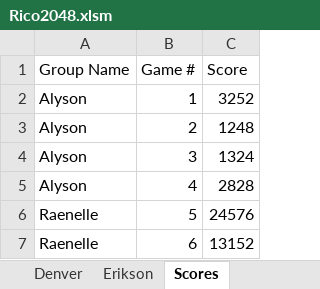
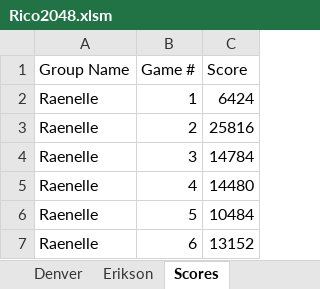
Before and after one commit to Hikari9/Rico2048, an Excel workbook: Rico2048.xlsm, sheet Scores, drawn as a sheet; values as stored, in another font and other column widths than the file's, no borders; the diff names each change by its address in the sheet, - before the commit and + after, or states it on an @@ line.

Commit message:
Fixed more and more bugs.

```diff
--- a/Rico2048.xlsm (sheet Scores)
+++ b/Rico2048.xlsm (sheet Scores)
-A2:A5 (Group Name): Alyson
+A2:A5 (Group Name): Raenelle
-C2 (Score): 3252
+C2 (Score): 6424
-C3 (Score): 1248
+C3 (Score): 25816
-C4 (Score): 1324
+C4 (Score): 14784
-C5 (Score): 2828
+C5 (Score): 14480
-C6 (Score): 24576
+C6 (Score): 10484
```
